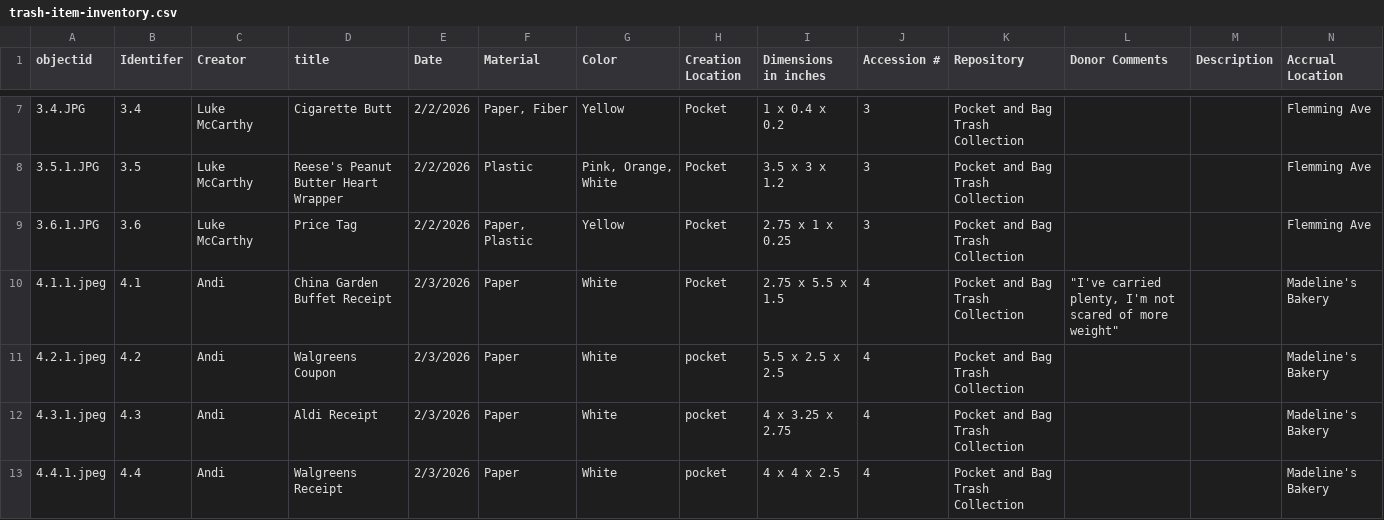
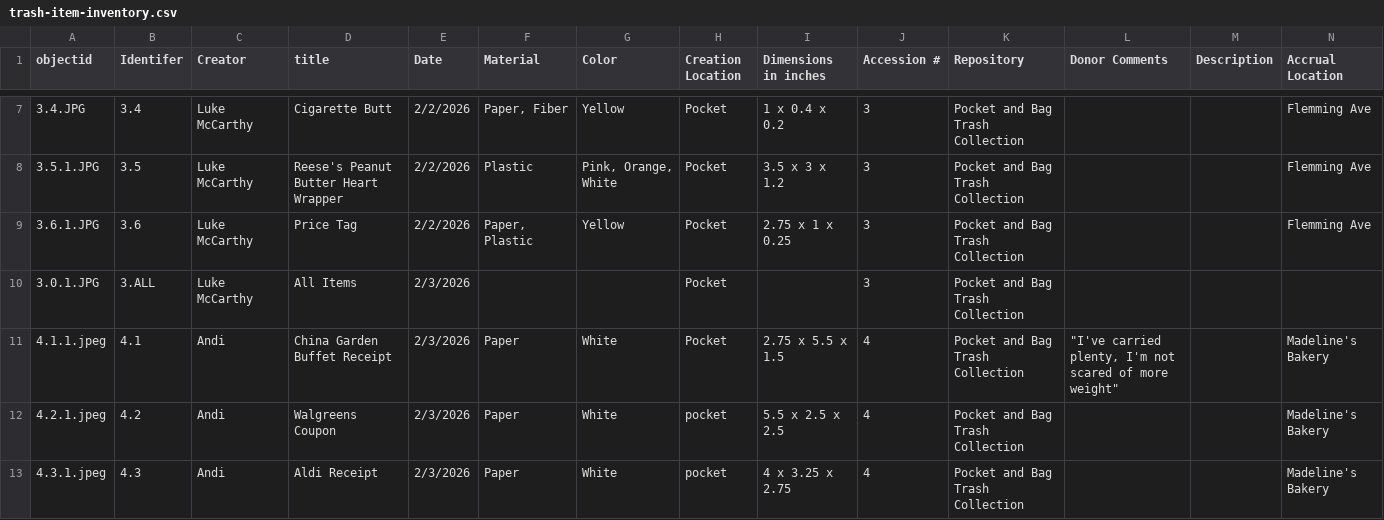
Before and after one commit to 17davidsonr/Pocket-Trash-Collection, a CSV file: _data/trash-item-inventory.csv, drawn as a sheet; only a part is shown, gaps mark what is left out; the shorter side is filled out with more unchanged rows; rows hold the shown columns only; the diff names each change by its address in the sheet, - before the commit and + after, or states it on an @@ line.

Commit message:
Add files via upload

```diff
--- a/_data/trash-item-inventory.csv
+++ b/_data/trash-item-inventory.csv
+row 10: 3.0.1.JPG | 3.ALL | Luke McCarthy | All Items | 2/3/2026 |  |  | Pocket |  | 3 | Pocket and Bag Trash Collection
```
